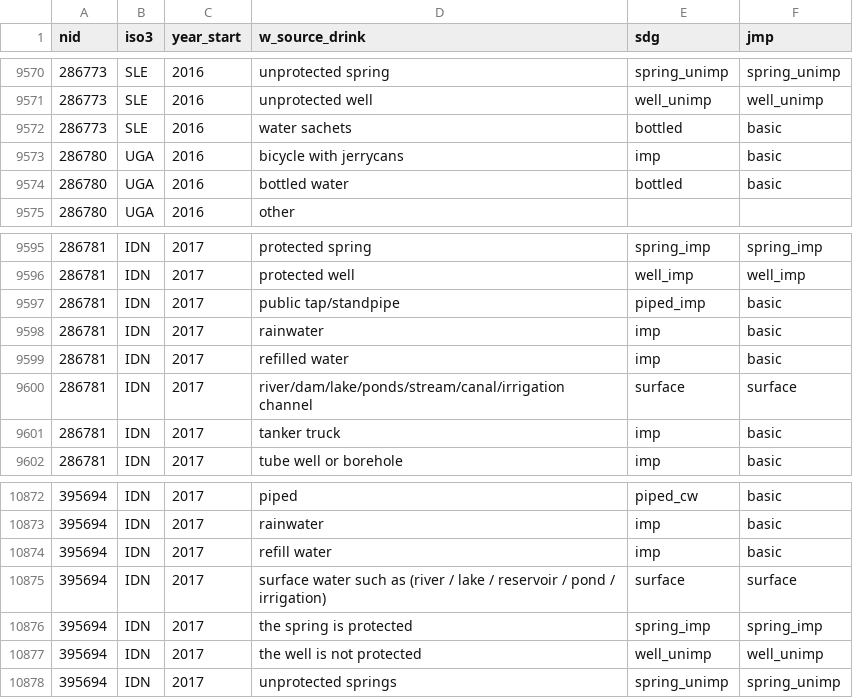
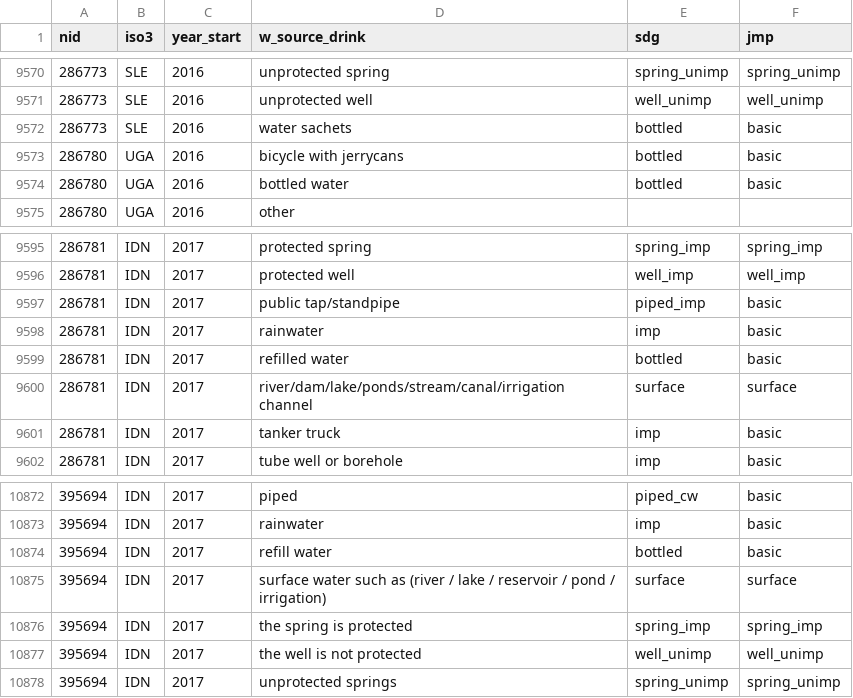
Before and after one commit to mathewbaumann/wash_mapping, a CSV file: 04_strings/w_source_defined_by_nid.csv, drawn as a sheet; only a part is shown, gaps mark what is left out; the diff covers the shown part only.

```diff
--- a/04_strings/w_source_defined_by_nid.csv
+++ b/04_strings/w_source_defined_by_nid.csv
@@ -9572,3 +9572,3 @@ nid,iso3,year_start,w_source_drink,sdg,jmp
 286773,SLE,2016,water sachets,bottled,basic
-286780,UGA,2016,bicycle with jerrycans,imp,basic
+286780,UGA,2016,bicycle with jerrycans,bottled,basic
 286780,UGA,2016,bottled water,bottled,basic
@@ -9598,3 +9598,3 @@ nid,iso3,year_start,w_source_drink,sdg,jmp
 286781,IDN,2017,rainwater,imp,basic
-286781,IDN,2017,refilled water,imp,basic
+286781,IDN,2017,refilled water,bottled,basic
 286781,IDN,2017,river/dam/lake/ponds/stream/canal/irrigation channel,surface,surface
@@ -10873,3 +10873,3 @@ nid,iso3,year_start,w_source_drink,sdg,jmp
 395694,IDN,2017,rainwater,imp,basic
-395694,IDN,2017,refill water,imp,basic
+395694,IDN,2017,refill water,bottled,basic
 395694,IDN,2017,surface water such as (river / lake / reservoir / pond / irrigation),surface,surface
```
Also changed, not shown: 5 edited cells elsewhere in this file, 2 other files.
